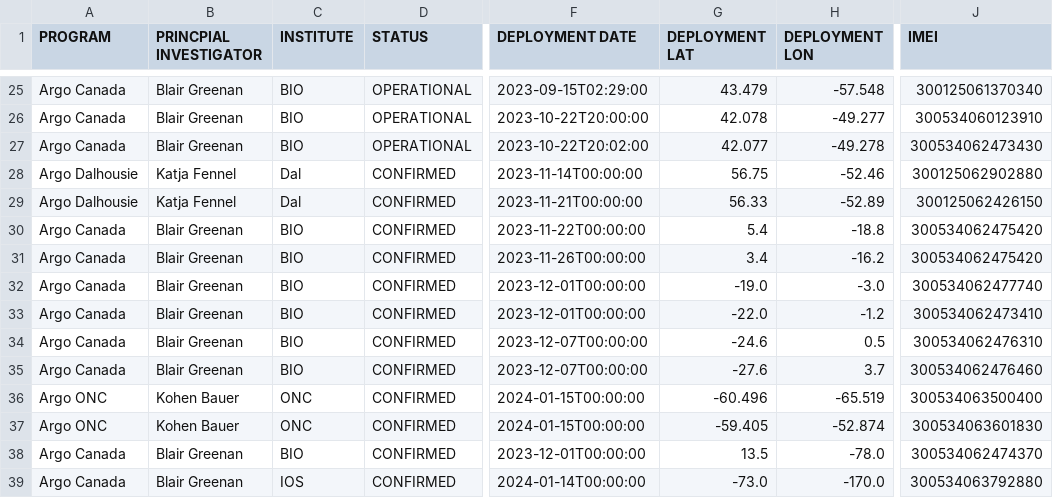
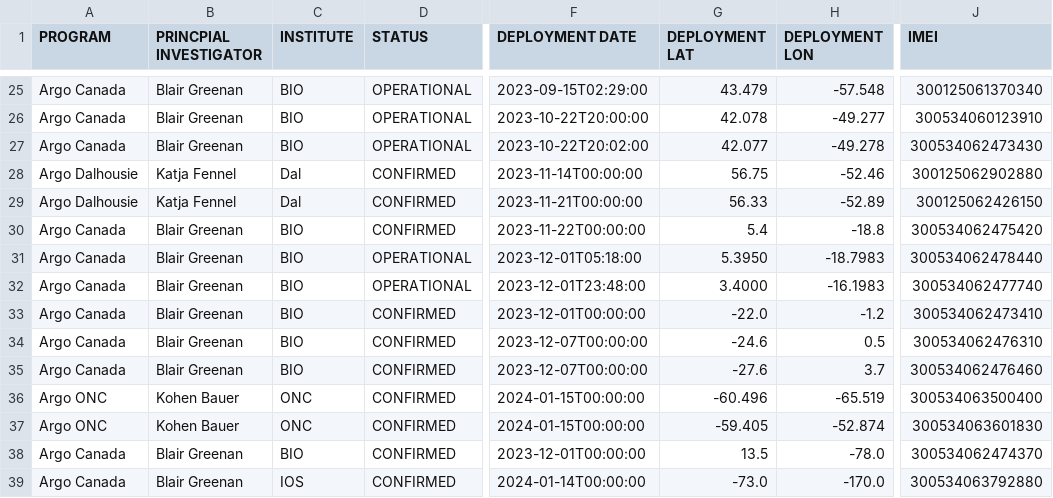
Before and after one commit to ArgoCanada/blog, a CSV file: deployment/canada_deployments.csv, drawn as a sheet; only a part is shown, gaps mark what is left out; the diff names each change by its address in the sheet, - before the commit and + after, or states it on an @@ line.

Commit message:
DY171 floats deployed

```diff
--- a/deployment/canada_deployments.csv
+++ b/deployment/canada_deployments.csv
-D31:D32 (STATUS): CONFIRMED
+D31:D32 (STATUS): OPERATIONAL
-F31 (DEPLOYMENT DATE): 2023-11-26T00:00:00
+F31 (DEPLOYMENT DATE): 2023-12-01T05:18:00
-G31 (DEPLOYMENT LAT): 3.4
+G31 (DEPLOYMENT LAT): 5.3950
-H31 (DEPLOYMENT LON): -16.2
+H31 (DEPLOYMENT LON): -18.7983
-J31 (IMEI): 300534062475420
+J31 (IMEI): 300534062478440
-F32 (DEPLOYMENT DATE): 2023-12-01T00:00:00
+F32 (DEPLOYMENT DATE): 2023-12-01T23:48:00
-G32 (DEPLOYMENT LAT): -19.0
+G32 (DEPLOYMENT LAT): 3.4000
-H32 (DEPLOYMENT LON): -3.0
+H32 (DEPLOYMENT LON): -16.1983
```
